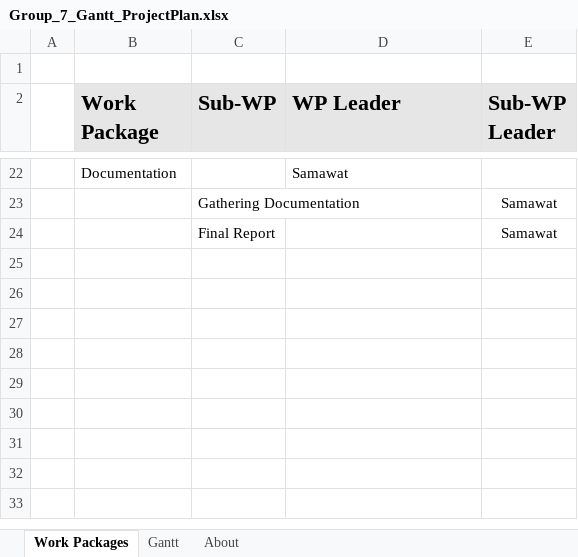
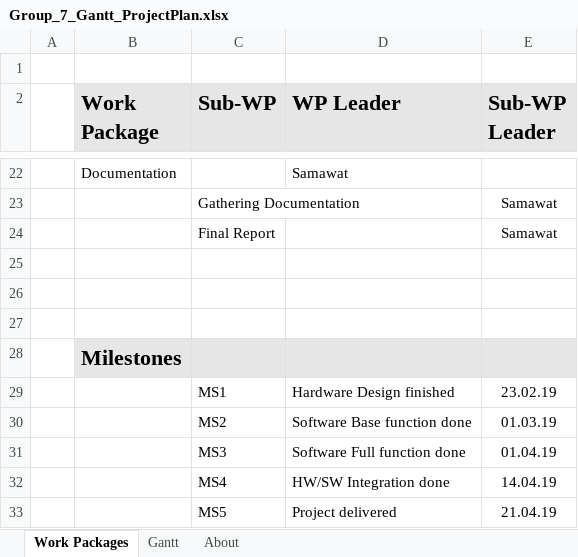
Before and after one commit to AlekseiGimbitskii/MySynth_ELT-23056, an Excel workbook: Group_7_Gantt_ProjectPlan.xlsx, sheet Work Packages, drawn as a sheet; only a part is shown, gaps mark what is left out; values as stored, in another font and other column widths than the file's, no borders; the diff names each change by its address in the sheet, - before the commit and + after, or states it on an @@ line.

Commit message:
Newest project plan + Sourcing Excel + Bill of Materials

```diff
--- a/Group_7_Gantt_ProjectPlan.xlsx (sheet Work Packages)
+++ b/Group_7_Gantt_ProjectPlan.xlsx (sheet Work Packages)
+row 25: (empty)
+row 26: (empty)
+row 27: (empty)
+row 28:  | Milestones
+row 29:  |  | MS1 | Hardware Design finished | 23.02.19
+row 30:  |  | MS2 | Software Base function done | 01.03.19
+row 31:  |  | MS3 | Software Full function done | 01.04.19
+row 32:  |  | MS4 | HW/SW Integration done | 14.04.19
+row 33:  |  | MS5 | Project delivered | 21.04.19
```
Also changed, not shown: sheet Gantt, formulas that keep their value, charts or pictures, 2 other files.
